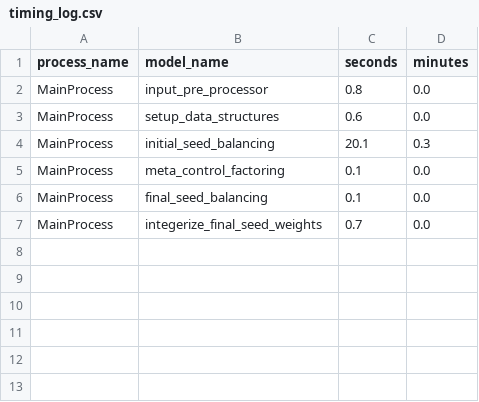
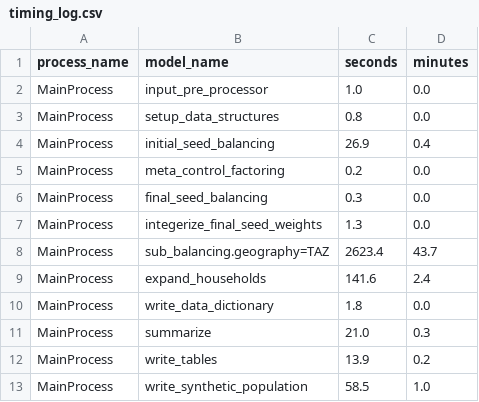
Before and after one commit to mmatkinson7/PopSim, a CSV file: TAZtoPUMA/popsim/output/timing_log.csv, drawn as a sheet.

```diff
--- a/TAZtoPUMA/popsim/output/timing_log.csv
+++ b/TAZtoPUMA/popsim/output/timing_log.csv
@@ -1,7 +1,13 @@
 process_name,model_name,seconds,minutes
-MainProcess,input_pre_processor,0.8,0.0
-MainProcess,setup_data_structures,0.6,0.0
-MainProcess,initial_seed_balancing,20.1,0.3
-MainProcess,meta_control_factoring,0.1,0.0
-MainProcess,final_seed_balancing,0.1,0.0
-MainProcess,integerize_final_seed_weights,0.7,0.0
+MainProcess,input_pre_processor,1.0,0.0
+MainProcess,setup_data_structures,0.8,0.0
+MainProcess,initial_seed_balancing,26.9,0.4
+MainProcess,meta_control_factoring,0.2,0.0
+MainProcess,final_seed_balancing,0.3,0.0
+MainProcess,integerize_final_seed_weights,1.3,0.0
+MainProcess,sub_balancing.geography=TAZ,2623.4,43.7
+MainProcess,expand_households,141.6,2.4
+MainProcess,write_data_dictionary,1.8,0.0
+MainProcess,summarize,21.0,0.3
+MainProcess,write_tables,13.9,0.2
+MainProcess,write_synthetic_population,58.5,1.0
```
Also changed, not shown: TAZtoPUMA/popsim/configs/controls.csv, TAZtoPUMA/popsim/output/mem.csv, 21 other files.
